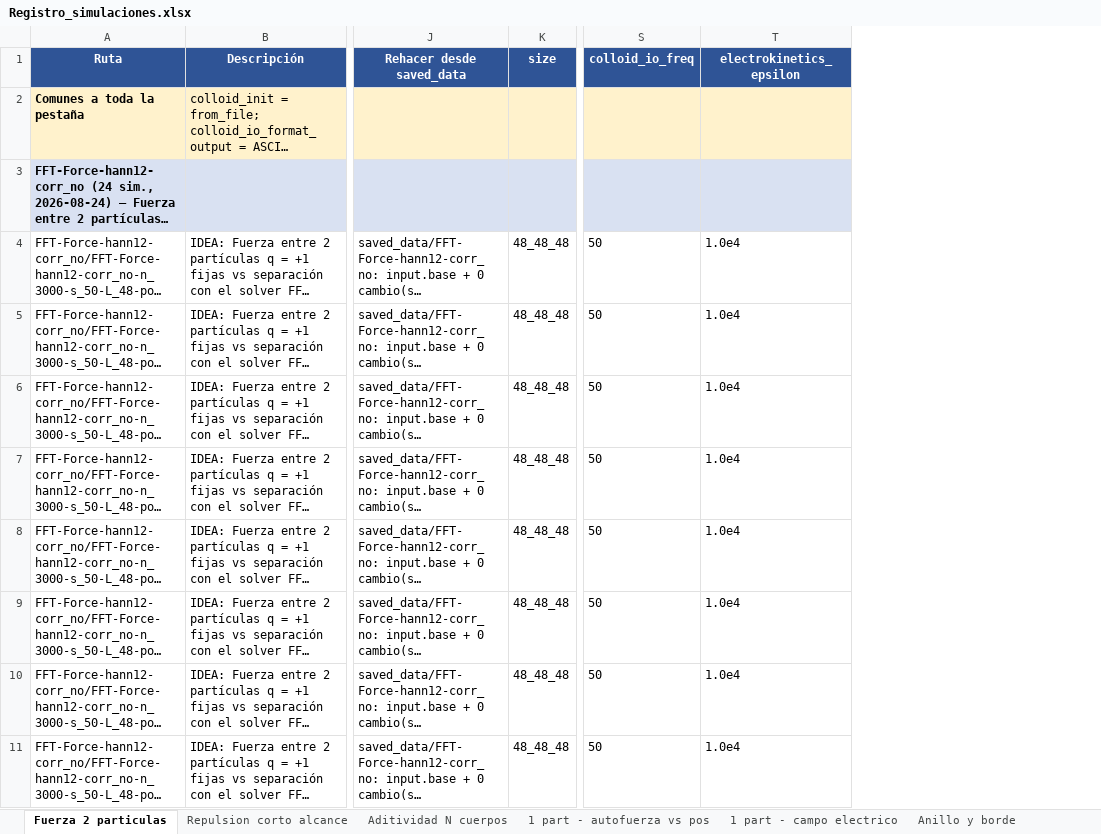
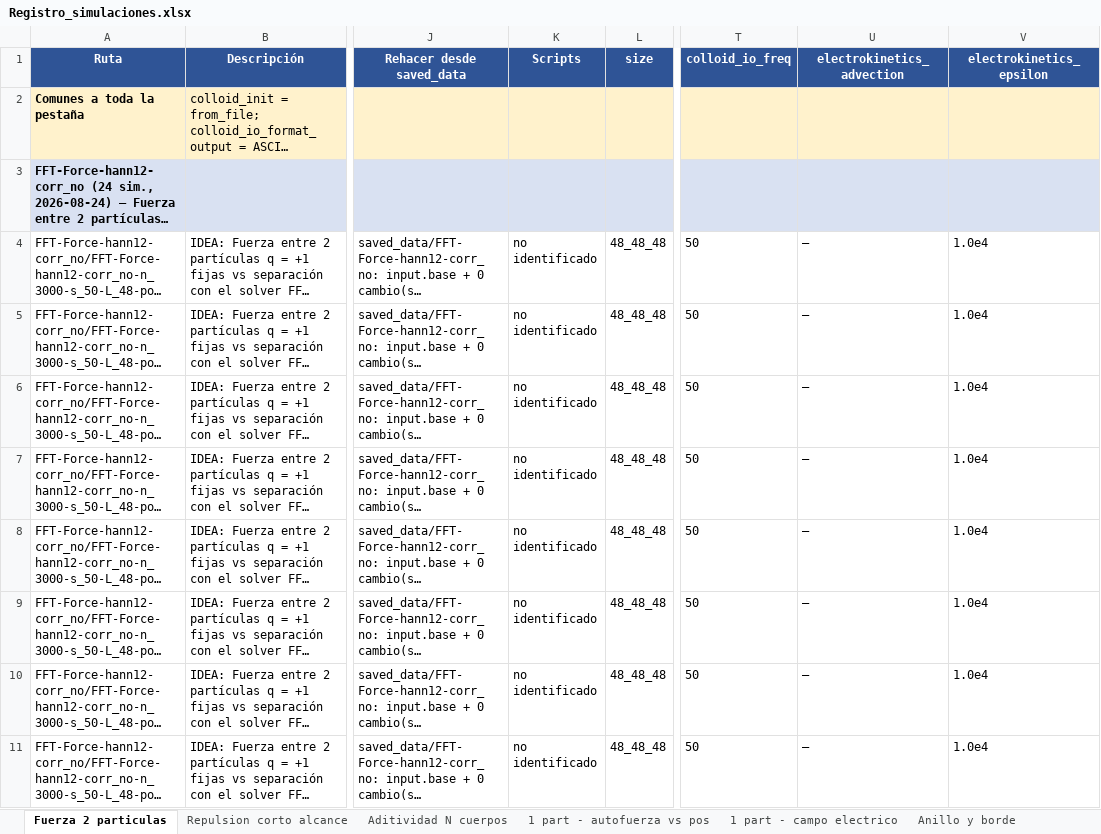
Before and after one commit to DanoLV/ludwig, an Excel workbook: microgel/Registro_simulaciones.xlsx, sheet Fuerza 2 particulas, drawn as a sheet; only a part is shown, gaps mark what is left out; long unchanged cells end in …; values as stored, in another font and other column widths than the file's, no borders; the diff covers the shown part only; the diff names each change by its address in the sheet, - before the commit and + after, or states it on an @@ line.

```diff
--- a/microgel/Registro_simulaciones.xlsx (sheet Fuerza 2 particulas)
+++ b/microgel/Registro_simulaciones.xlsx (sheet Fuerza 2 particulas)
+column K (Scripts), rows 4-11: all no identificado
+column U (electrokinetics_advection), rows 4-11: all —
```
Also changed, not shown: 49 added rows and 1 edited cell elsewhere in this sheet, sheet Ingo 1 part LB termico, sheet Varios, sheet 1 part - campo electrico, sheet Anillo y borde, sheet Aditividad N cuerpos, sheet Repulsion corto alcance, 5 more sheets, hidden cells, capacitor/Registro_simulaciones.xlsx, 51 other files.
